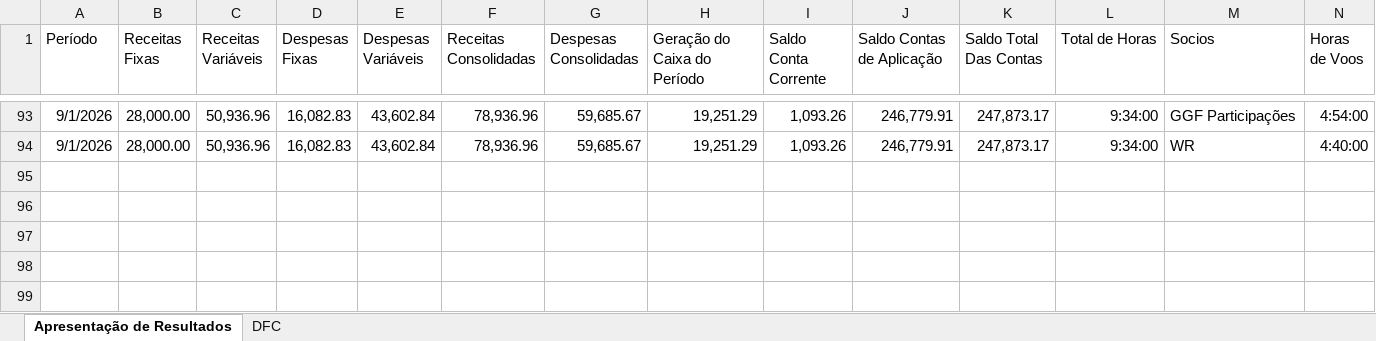
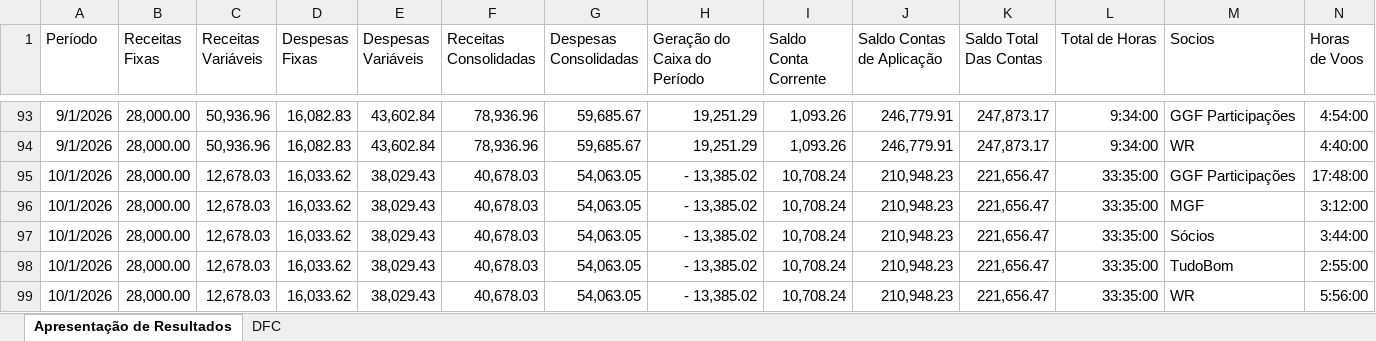
Before and after one commit to Lucas-BPO/Dashboard-Financeiro-Gerencial-Flyup, an Excel workbook: dados.xlsx, sheet Apresentação de Resultados, drawn as a sheet; only a part is shown, gaps mark what is left out; values as stored, in another font and other column widths than the file's, no borders; table styles not drawn; the diff names each change by its address in the sheet, - before the commit and + after, or states it on an @@ line.

```diff
--- a/dados.xlsx (sheet Apresentação de Resultados)
+++ b/dados.xlsx (sheet Apresentação de Resultados)
+row 95: 10/1/2026 | 28,000.00 | 12,678.03 | 16,033.62 | 38,029.43 | 40,678.03 | 54,063.05 | - 13,385.02 | 10,708.24 | 210,948.23 | 221,656.47 | 33:35:00 | GGF Participações | 17:48:00
+row 96: 10/1/2026 | 28,000.00 | 12,678.03 | 16,033.62 | 38,029.43 | 40,678.03 | 54,063.05 | - 13,385.02 | 10,708.24 | 210,948.23 | 221,656.47 | 33:35:00 | MGF | 3:12:00
+row 97: 10/1/2026 | 28,000.00 | 12,678.03 | 16,033.62 | 38,029.43 | 40,678.03 | 54,063.05 | - 13,385.02 | 10,708.24 | 210,948.23 | 221,656.47 | 33:35:00 | Sócios | 3:44:00
+row 98: 10/1/2026 | 28,000.00 | 12,678.03 | 16,033.62 | 38,029.43 | 40,678.03 | 54,063.05 | - 13,385.02 | 10,708.24 | 210,948.23 | 221,656.47 | 33:35:00 | TudoBom | 2:55:00
+row 99: 10/1/2026 | 28,000.00 | 12,678.03 | 16,033.62 | 38,029.43 | 40,678.03 | 54,063.05 | - 13,385.02 | 10,708.24 | 210,948.23 | 221,656.47 | 33:35:00 | WR | 5:56:00
```
Also changed, not shown: sheet DFC, hidden cells, 1 other file.
